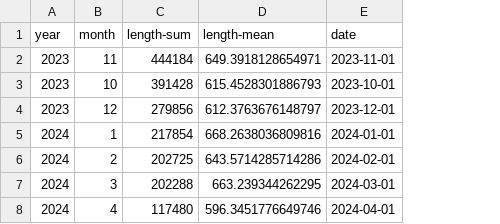
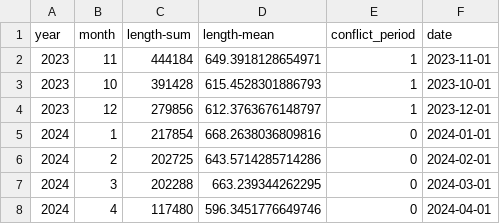
Before and after one commit to syedazharuddin2/FASDH25-portfolio3, a CSV file: outputs/exploration/article_lengths_wartime_only.csv, drawn as a sheet; the diff names each change by its address in the sheet, - before the commit and + after, or states it on an @@ line.

Commit message:
finalized my script for article length dataframe

```diff
--- a/outputs/exploration/article_lengths_wartime_only.csv
+++ b/outputs/exploration/article_lengths_wartime_only.csv
+column E (conflict_period), rows 2-8: 1 | 1 | 1 | 0 | 0 | 0 | 0
```
Also changed, not shown: 5 other files.
